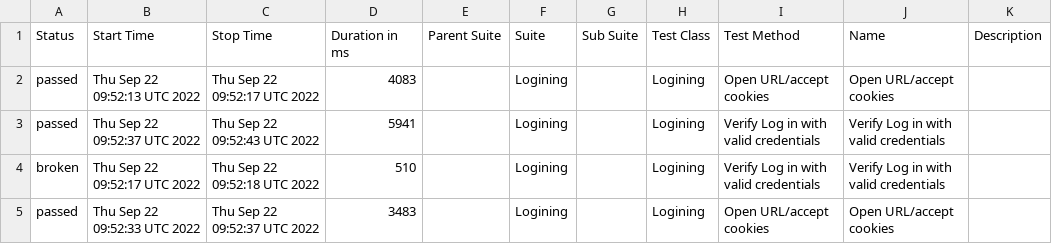
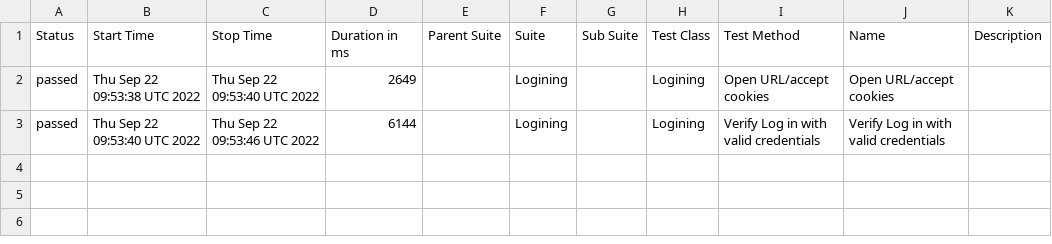
Before and after one commit to ValeriiMandryka/Telnyx-WDIO-with-Docker_CrossBrowsersConf_Standalon, a CSV file: data/suites.csv, drawn as a sheet.

```diff
--- a/data/suites.csv
+++ b/data/suites.csv
@@ -1,5 +1,3 @@
 "Status","Start Time","Stop Time","Duration in ms","Parent Suite","Suite","Sub Suite","Test Class","Test Method","Name","Description"
-"passed","Thu Sep 22 09:52:13 UTC 2022","Thu Sep 22 09:52:17 UTC 2022","4083","","Logining","","Logining","Open URL/accept cookies","Open URL/accept cookies",""
-"passed","Thu Sep 22 09:52:37 UTC 2022","Thu Sep 22 09:52:43 UTC 2022","5941","","Logining","","Logining","Verify Log in with valid credentials","Verify Log in with valid credentials",""
-"broken","Thu Sep 22 09:52:17 UTC 2022","Thu Sep 22 09:52:18 UTC 2022","510","","Logining","","Logining","Verify Log in with valid credentials","Verify Log in with valid credentials",""
-"passed","Thu Sep 22 09:52:33 UTC 2022","Thu Sep 22 09:52:37 UTC 2022","3483","","Logining","","Logining","Open URL/accept cookies","Open URL/accept cookies",""
+"passed","Thu Sep 22 09:53:38 UTC 2022","Thu Sep 22 09:53:40 UTC 2022","2649","","Logining","","Logining","Open URL/accept cookies","Open URL/accept cookies",""
+"passed","Thu Sep 22 09:53:40 UTC 2022","Thu Sep 22 09:53:46 UTC 2022","6144","","Logining","","Logining","Verify Log in with valid credentials","Verify Log in with valid credentials",""
```
Also changed, not shown: 31 other files.
